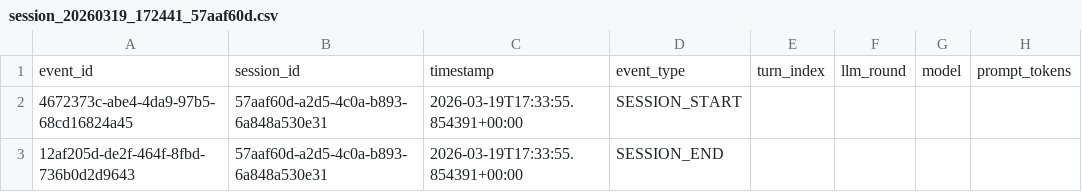
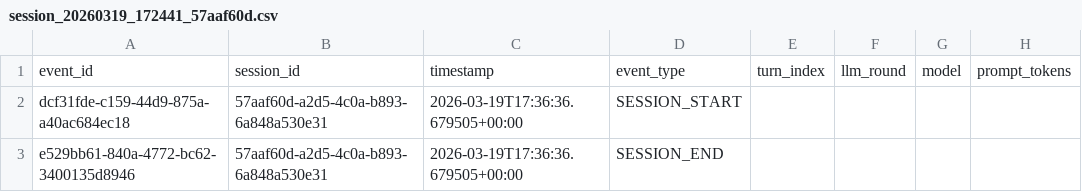
Before and after one commit to Python-Test-Engineer/ml-template, a CSV file: logs/session_20260319_172441_57aaf60d.csv, drawn as a sheet; only a part is shown; the diff names each change by its address in the sheet, - before the commit and + after, or states it on an @@ line.

```diff
--- a/logs/session_20260319_172441_57aaf60d.csv
+++ b/logs/session_20260319_172441_57aaf60d.csv
-A2: 4672373c-abe4-4da9-97b5-68cd16824a45
+A2: dcf31fde-c159-44d9-875a-a40ac684ec18
-C2:C3: 2026-03-19T17:33:55.854391+00:00
+C2:C3: 2026-03-19T17:36:36.679505+00:00
-A3: 12af205d-de2f-464f-8fbd-736b0d2d9643
+A3: e529bb61-840a-4772-bc62-3400135d8946
```
Also changed, not shown: 1 other file.
